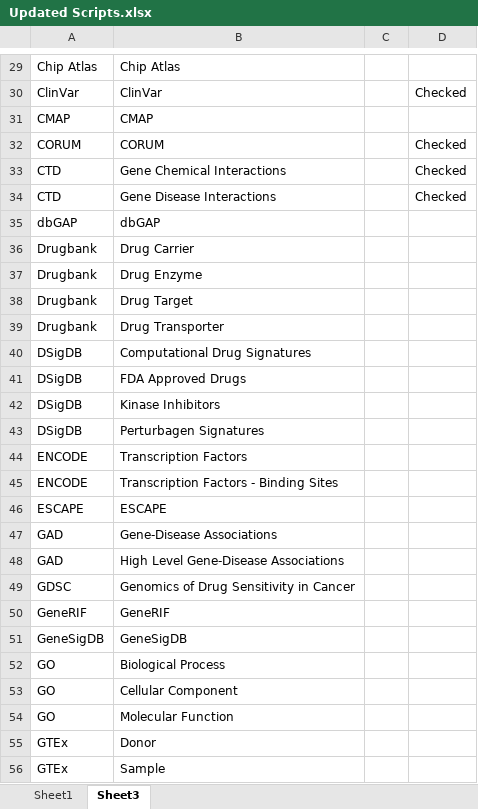
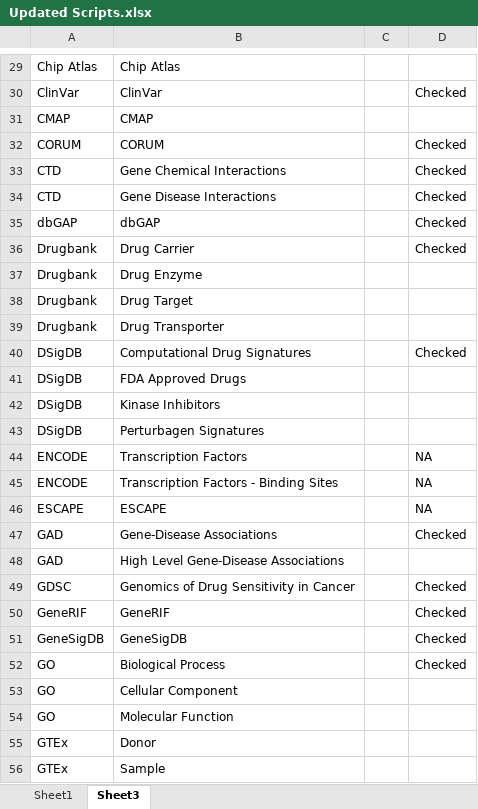
Before and after one commit to MaayanLab/Harmonizome-Data-Processing-Appyters, an Excel workbook: Updated Scripts.xlsx, sheet Sheet3, drawn as a sheet; only a part is shown, gaps mark what is left out; values as stored, in another font and other column widths than the file's, no borders; conditional formats and table styles not drawn; the diff covers the shown part only; the diff names each change by its address in the sheet, - before the commit and + after, or states it on an @@ line.

```diff
--- a/Updated Scripts.xlsx (sheet Sheet3)
+++ b/Updated Scripts.xlsx (sheet Sheet3)
-D35:D36: (empty)
+D35:D36: Checked
-D40: (empty)
+D40: Checked
-D44:D46: (empty)
+D44:D46: NA
-D47: (empty)
+D47: Checked
-D49:D52: (empty)
+D49:D52: Checked
```
Also changed, not shown: 8 edited cells elsewhere in this sheet, 5 other files.
